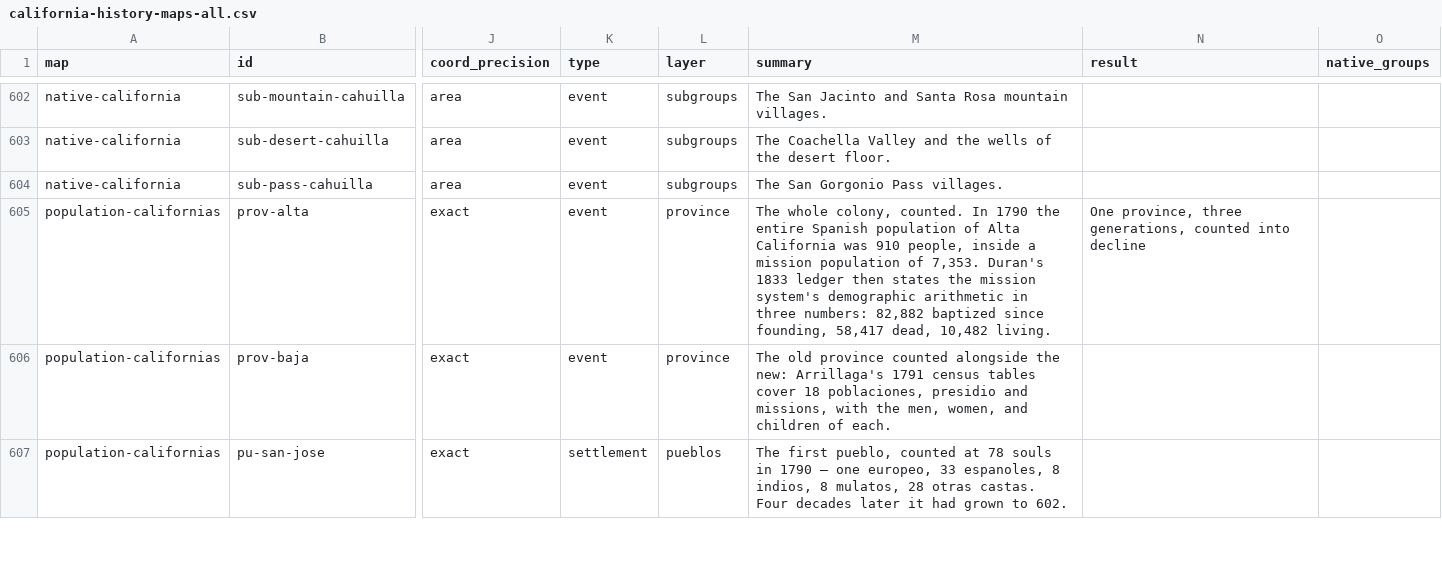
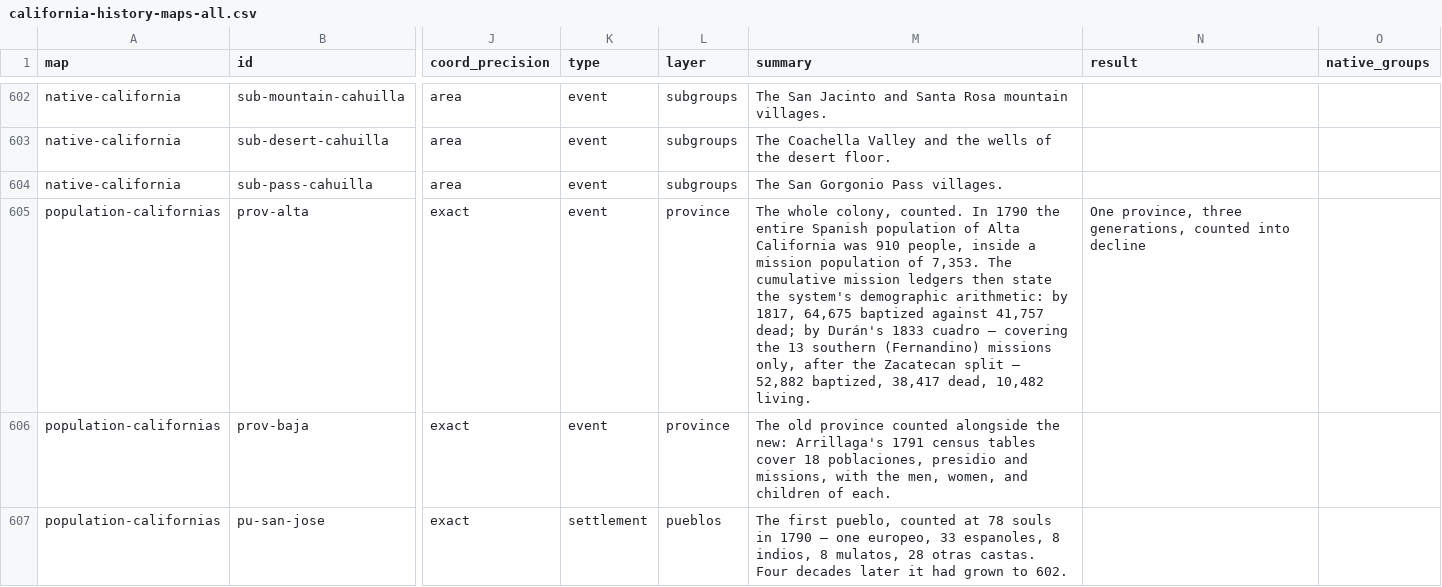
Before and after one commit to Aodhanm/california-history-maps, a CSV file: downloads/california-history-maps-all.csv, drawn as a sheet; only a part is shown, gaps mark what is left out; the diff names each change by its address in the sheet, - before the commit and + after, or states it on an @@ line.

```diff
--- a/downloads/california-history-maps-all.csv
+++ b/downloads/california-history-maps-all.csv
-M605 (summary): …of 7,353. Duran's 1833 ledger then states the mission system's demographic arithmetic in three numbers: 82,882 baptized since founding, 58,417 dead, 10,482…
+M605 (summary): …of 7,353. The cumulative mission ledgers then state the system's demographic arithmetic: by 1817, 64,675 baptized against 41,757 dead; by Durán's 1833 cuadro — covering the 13 southern (Fernandino) missions only, after the Zacatecan split — 52,882 baptized, 38,417 dead, 10,482…
```
Also changed, not shown: 3 other files.
